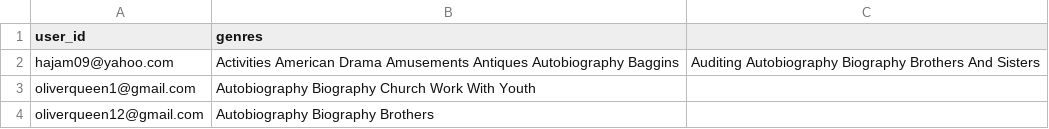
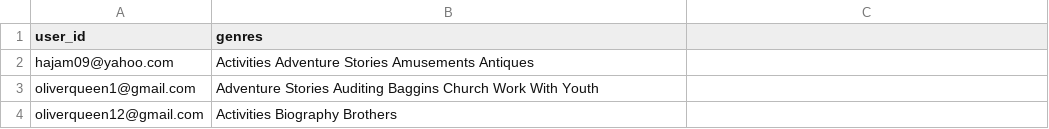
Before and after one commit to hajam09/booksystem, a CSV file: user_genre.csv, drawn as a sheet.

```diff
--- a/user_genre.csv
+++ b/user_genre.csv
@@ -1,4 +1,4 @@
 user_id,genres
-hajam09@yahoo.com,Activities American Drama Amusements Antiques Autobiography Baggins,Auditing Autobiography Biography Brothers And Sisters
-oliverqueen1@gmail.com,Autobiography Biography Church Work With Youth
-oliverqueen12@gmail.com,Autobiography Biography Brothers
+hajam09@yahoo.com,Activities Adventure Stories Amusements Antiques
+oliverqueen1@gmail.com,Adventure Stories Auditing Baggins Church Work With Youth
+oliverqueen12@gmail.com,Activities Biography Brothers
```
Also changed, not shown: book_rating.csv, 4 other files.
